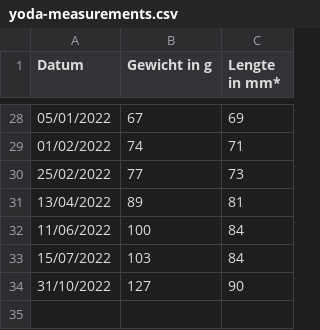
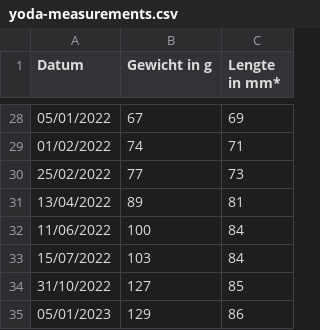
Before and after one commit to jeroenbourgois/jeroenbourgois.be, a CSV file: data/yoda-measurements.csv, drawn as a sheet; only a part is shown, gaps mark what is left out.

Commit message:
feat: update yoda

```diff
--- a/data/yoda-measurements.csv
+++ b/data/yoda-measurements.csv
@@ -33,2 +33,3 @@ Datum;Gewicht in g;Lengte in mm*;
 15/07/2022;103;84;
-31/10/2022;127;90;
+31/10/2022;127;85;
+05/01/2023;129;86;
```
Also changed, not shown: 4 other files.
